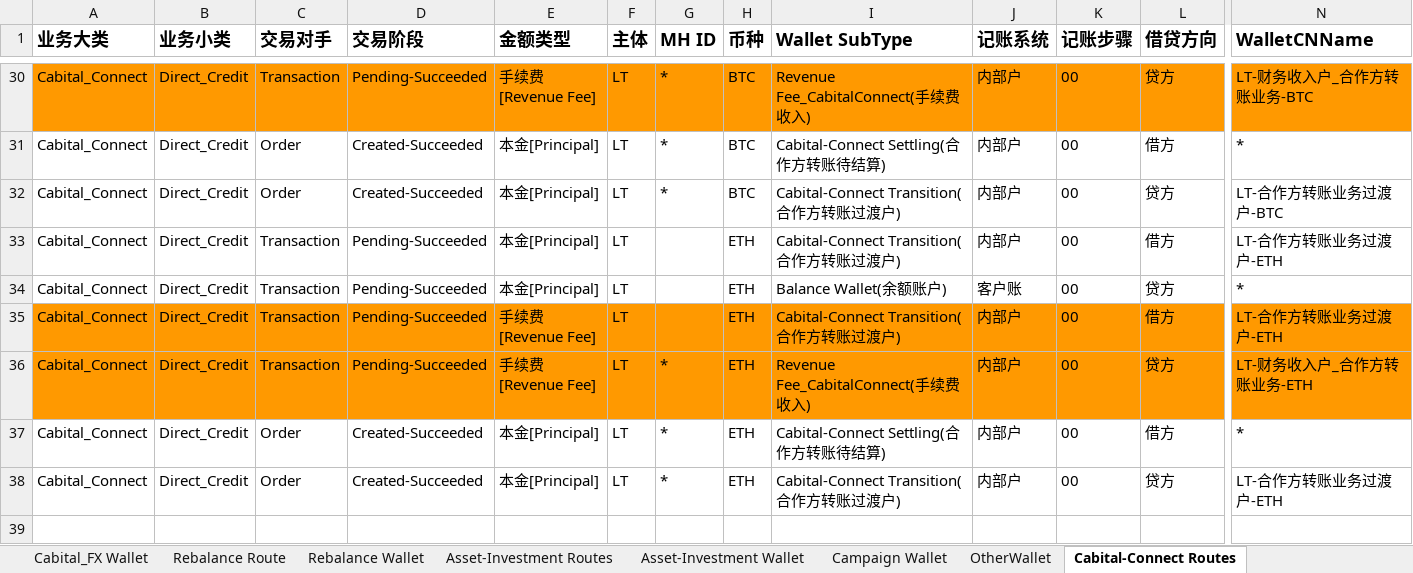
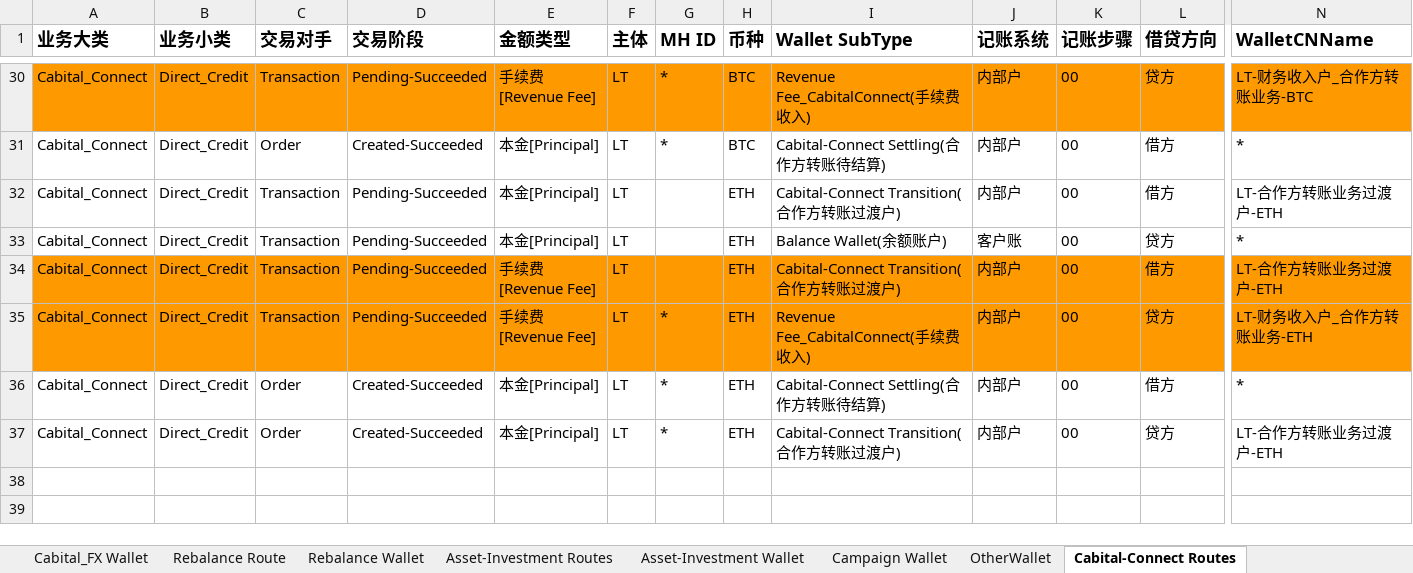
Before and after one commit to tisaTest1994/Gittest2, an Excel workbook: Resource/Accounting Route Configuration.xlsx, sheet Cabital-Connect Routes, drawn as a sheet; only a part is shown, gaps mark what is left out; values as stored, in another font and other column widths than the file's, no borders; charts and pictures and conditional formats and table styles not drawn; removed rows and columns are numbered as before the commit, all else as after; rows hold the shown columns only; the diff names each change by its address in the sheet, - before the commit and + after, or states it on an @@ line.

```diff
--- a/Resource/Accounting Route Configuration.xlsx (sheet Cabital-Connect Routes)
+++ b/Resource/Accounting Route Configuration.xlsx (sheet Cabital-Connect Routes)
-row 32: Cabital_Connect | Direct_Credit | Order | Created-Succeeded | 本金[Principal] | LT | * | BTC | Cabital-Connect Transition(合作方转账过渡户) | 内部户 | 00 | 贷方 | LT-合作方转账业务过渡户-BTC
+row 38: (empty)
```
Also changed, not shown: sheet Collection Route, other sheet tabs, 1 other file.
